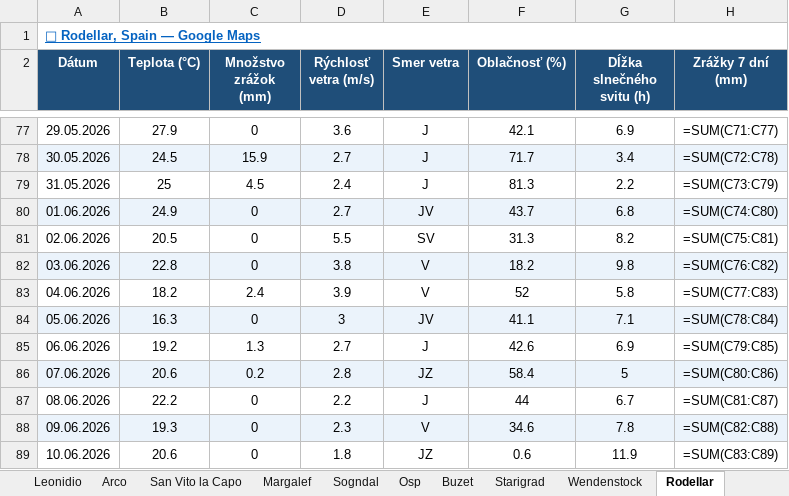
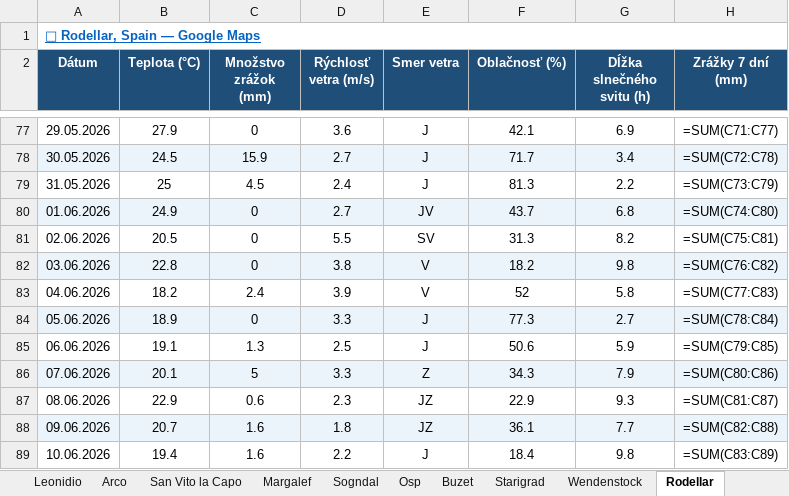
Before and after one commit to slavo1976/AgentWeather, an Excel workbook: WeatherHistory.xlsx, sheet Rodellar, drawn as a sheet; only a part is shown, gaps mark what is left out; values as stored, in another font and other column widths than the file's, no borders; formulas without a stored value are shown as written; the diff covers the shown part only; the diff names each change by its address in the sheet, - before the commit and + after, or states it on an @@ line.

```diff
--- a/WeatherHistory.xlsx (sheet Rodellar)
+++ b/WeatherHistory.xlsx (sheet Rodellar)
-B84 (Teplota (°C)): 16.3
+B84 (Teplota (°C)): 18.9
-D84 (Rýchlosť vetra (m/s)): 3
+D84 (Rýchlosť vetra (m/s)): 3.3
-E84 (Smer vetra): JV
+E84 (Smer vetra): J
-F84 (Oblačnosť (%)): 41.1
+F84 (Oblačnosť (%)): 77.3
-G84 (Dĺžka slnečného svitu (h)): 7.1
+G84 (Dĺžka slnečného svitu (h)): 2.7
-B85 (Teplota (°C)): 19.2
+B85 (Teplota (°C)): 19.1
-D85 (Rýchlosť vetra (m/s)): 2.7
+D85 (Rýchlosť vetra (m/s)): 2.5
-F85 (Oblačnosť (%)): 42.6
+F85 (Oblačnosť (%)): 50.6
-G85 (Dĺžka slnečného svitu (h)): 6.9
+G85 (Dĺžka slnečného svitu (h)): 5.9
-B86 (Teplota (°C)): 20.6
+B86 (Teplota (°C)): 20.1
-C86 (Množstvo zrážok (mm)): 0.2
+C86 (Množstvo zrážok (mm)): 5
-D86 (Rýchlosť vetra (m/s)): 2.8
+D86 (Rýchlosť vetra (m/s)): 3.3
-E86 (Smer vetra): JZ
+E86 (Smer vetra): Z
-F86 (Oblačnosť (%)): 58.4
+F86 (Oblačnosť (%)): 34.3
-G86 (Dĺžka slnečného svitu (h)): 5
+G86 (Dĺžka slnečného svitu (h)): 7.9
-B87 (Teplota (°C)): 22.2
+B87 (Teplota (°C)): 22.9
-C87 (Množstvo zrážok (mm)): 0
+C87 (Množstvo zrážok (mm)): 0.6
-D87 (Rýchlosť vetra (m/s)): 2.2
+D87 (Rýchlosť vetra (m/s)): 2.3
-E87 (Smer vetra): J
+E87 (Smer vetra): JZ
-F87 (Oblačnosť (%)): 44
+F87 (Oblačnosť (%)): 22.9
-G87 (Dĺžka slnečného svitu (h)): 6.7
+G87 (Dĺžka slnečného svitu (h)): 9.3
-B88 (Teplota (°C)): 19.3
+B88 (Teplota (°C)): 20.7
-C88:C89 (Množstvo zrážok (mm)): 0
+C88:C89 (Množstvo zrážok (mm)): 1.6
-D88 (Rýchlosť vetra (m/s)): 2.3
+D88 (Rýchlosť vetra (m/s)): 1.8
-E88 (Smer vetra): V
+E88 (Smer vetra): JZ
-F88 (Oblačnosť (%)): 34.6
+F88 (Oblačnosť (%)): 36.1
-G88 (Dĺžka slnečného svitu (h)): 7.8
+G88 (Dĺžka slnečného svitu (h)): 7.7
-B89 (Teplota (°C)): 20.6
+B89 (Teplota (°C)): 19.4
-D89 (Rýchlosť vetra (m/s)): 1.8
+D89 (Rýchlosť vetra (m/s)): 2.2
-E89 (Smer vetra): JZ
+E89 (Smer vetra): J
-F89 (Oblačnosť (%)): 0.6
+F89 (Oblačnosť (%)): 18.4
-G89 (Dĺžka slnečného svitu (h)): 11.9
+G89 (Dĺžka slnečného svitu (h)): 9.8
```
Also changed, not shown: 1 added row elsewhere in this sheet, sheet Buzet, sheet Osp, sheet Arco, sheet Finale Ligure, sheet Starigrad, sheet Sogndal, 6 more sheets.
